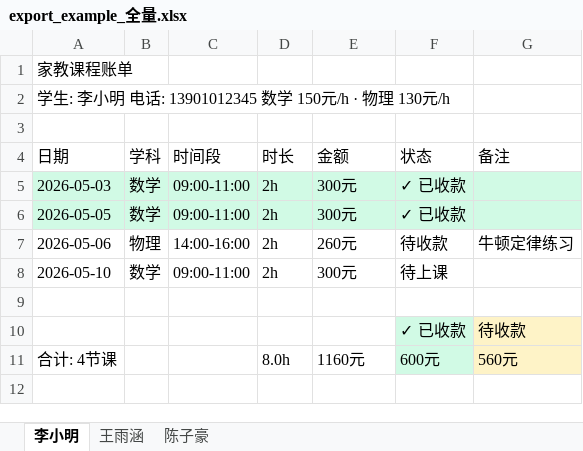
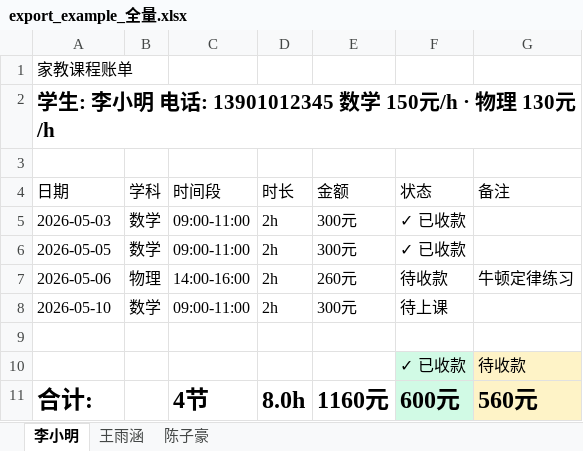
Before and after one commit to xiaoQAQhei/TutorTally_demo, an Excel workbook: export_example_全量.xlsx, sheet 李小明, drawn as a sheet; values as stored, in another font and other column widths than the file's, no borders; the diff names each change by its address in the sheet, - before the commit and + after, or states it on an @@ line.

```diff
--- a/export_example_全量.xlsx (sheet 李小明)
+++ b/export_example_全量.xlsx (sheet 李小明)
-A2 bold: off
+A2 bold: on, text size: larger
-A5:G6 fill: #D1FAE5
+A5:G6 fill: none
-A11 (日期): 合计: 4节课
+A11 (日期): 合计:
-A11 bold: off
+A11 bold: on, text size: larger
-C11 (时间段): (empty)
+C11 (时间段): 4节
-D11:G11 bold: off
+D11:G11 bold: on, text size: larger
```
Also changed, not shown: sheet 陈子豪, sheet 王雨涵, export_example_按月_2026-05.xlsx, 3 other files.
